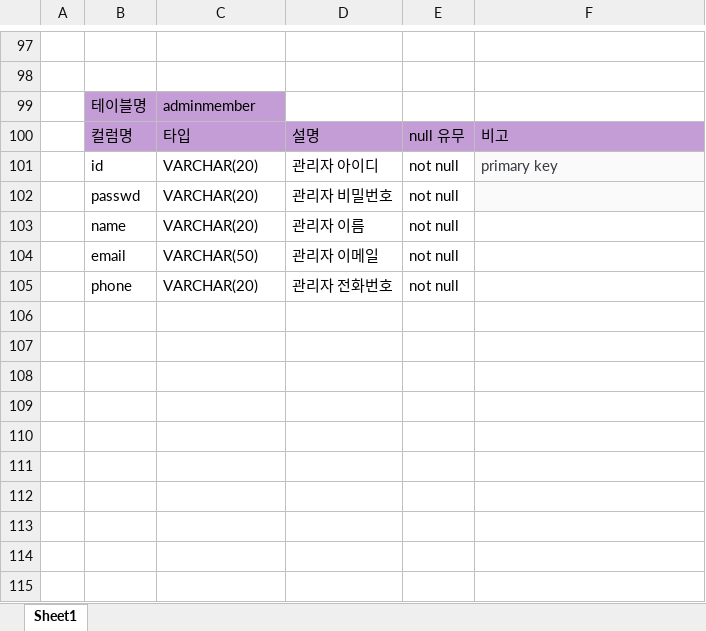
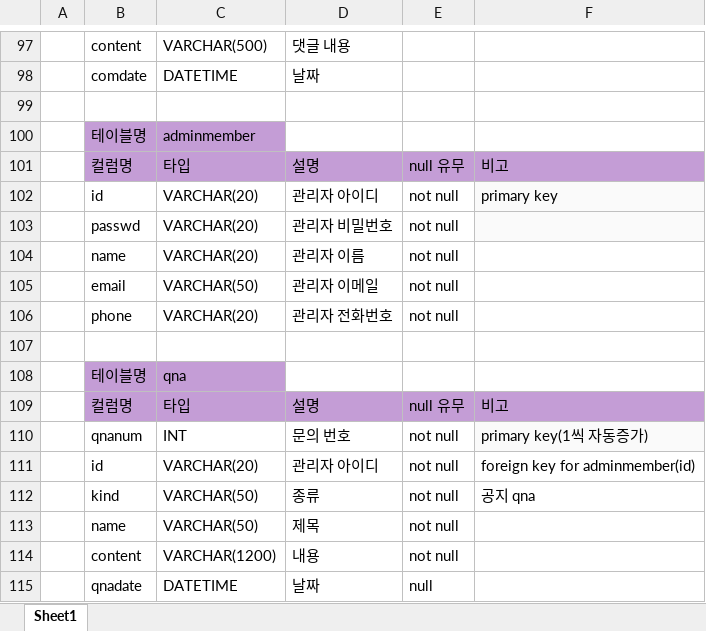
Before and after one commit to Naury74/Boramjul_Web, an Excel workbook: 서버관련자료/테이블구성정리.xlsx, sheet Sheet1, drawn as a sheet; only a part is shown, gaps mark what is left out; values as stored, in another font and other column widths than the file's, no borders; addresses are those after the commit; the diff covers the shown part only; the diff names each change by its address in the sheet, - before the commit and + after, or states it on an @@ line.

```diff
--- a/서버관련자료/테이블구성정리.xlsx (sheet Sheet1)
+++ b/서버관련자료/테이블구성정리.xlsx (sheet Sheet1)
-row 97: (empty)
+row 97:  | content | VARCHAR(500) | 댓글 내용
+row 98:  | comdate | DATETIME | 날짜
-F102 text colour: #383A42
+F102 text colour: black
+row 107: (empty)
+row 108:  | 테이블명 | qna
@@ row 90 moved to row 109: 컬럼명 @@
+row 110:  | qnanum | INT | 문의 번호 | not null | primary key(1씩 자동증가)
+row 111:  | id | VARCHAR(20) | 관리자 아이디 | not null | foreign key for adminmember(id)
+row 112:  | kind | VARCHAR(50) | 종류 | not null | 공지 qna
@@ row 85 moved to row 113: name @@
+row 114:  | content | VARCHAR(1200) | 내용 | not null
@@ row 87 moved to row 115: qnadate @@
```
Also changed, not shown: 40 added rows, 37 removed rows, 6 moved rows, 43 edited cells and cell formats elsewhere in this sheet.
